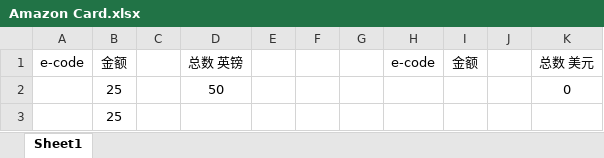
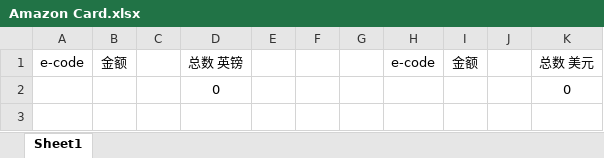
Before and after one commit to caotoudao/J, an Excel workbook: Amazon Card.xlsx, sheet Sheet1, drawn as a sheet; values as stored, in another font and other column widths than the file's, no borders; removed rows and columns are numbered as before the commit, all else as after; the diff names each change by its address in the sheet, - before the commit and + after, or states it on an @@ line.

Commit message:
0301

```diff
--- a/Amazon Card.xlsx (sheet Sheet1)
+++ b/Amazon Card.xlsx (sheet Sheet1)
-row 2:  | 25 |  | 50 |  |  |  |  |  |  | 0
-row 3:  | 25
+row 2:  |  |  | 0 |  |  |  |  |  |  | 0
```
